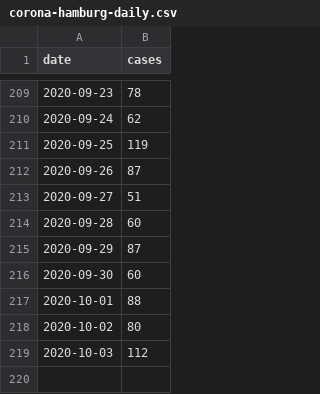
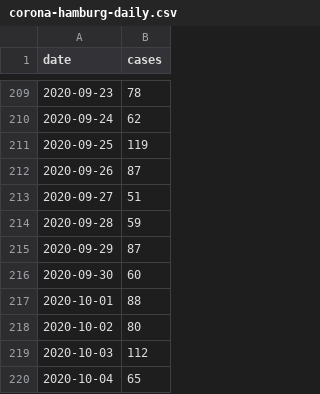
Before and after one commit to b3orn/corona-hamburg, a CSV file: corona-hamburg-daily.csv, drawn as a sheet; only a part is shown, gaps mark what is left out.

```diff
--- a/corona-hamburg-daily.csv
+++ b/corona-hamburg-daily.csv
@@ -213,3 +213,3 @@ date,cases
 2020-09-27,51
-2020-09-28,60
+2020-09-28,59
 2020-09-29,87
@@ -219 +219,2 @@ date,cases
 2020-10-03,112
+2020-10-04,65
```
Also changed, not shown: 1 other file.
